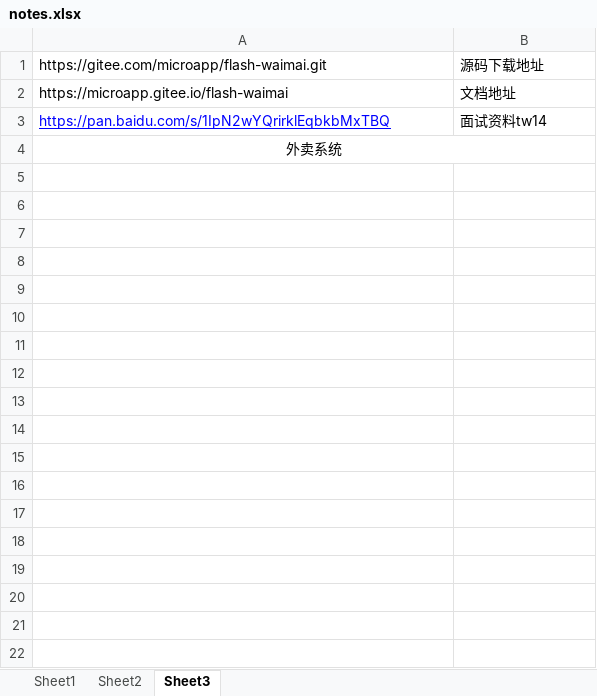
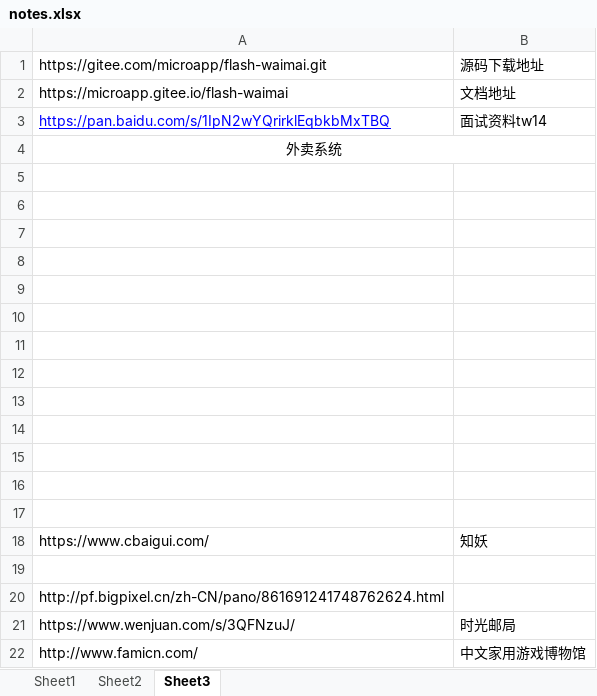
Before and after one commit to lixingjie2589/MD, an Excel workbook: notes.xlsx, sheet Sheet3, drawn as a sheet; values as stored, in another font and other column widths than the file's, no borders; the diff names each change by its address in the sheet, - before the commit and + after, or states it on an @@ line.

Commit message:
ff

```diff
--- a/notes.xlsx (sheet Sheet3)
+++ b/notes.xlsx (sheet Sheet3)
+row 5: (empty)
+row 6: (empty)
+row 7: (empty)
+row 8: (empty)
+row 9: (empty)
+row 10: (empty)
+row 11: (empty)
+row 12: (empty)
+row 13: (empty)
+row 14: (empty)
+row 15: (empty)
+row 16: (empty)
+row 17: (empty)
+row 18: https://www.cbaigui.com/ | 知妖
+row 19: (empty)
+row 20: http://pf.bigpixel.cn/zh-CN/pano/861691241748762624.html
+row 21: https://www.wenjuan.com/s/3QFNzuJ/ | 时光邮局
+row 22: http://www.famicn.com/ | 中文家用游戏博物馆
```
